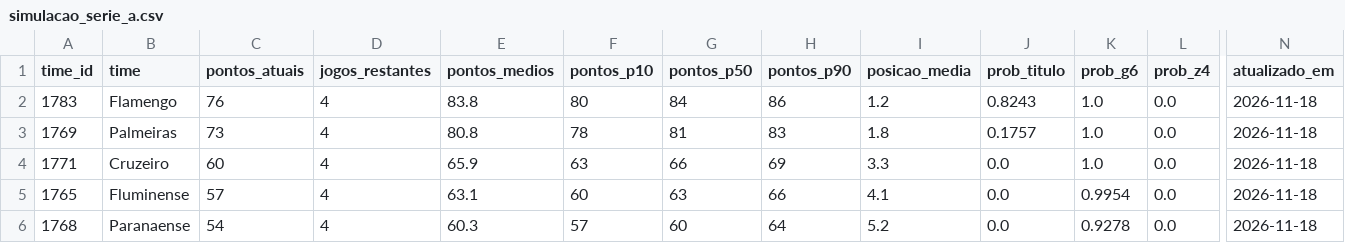
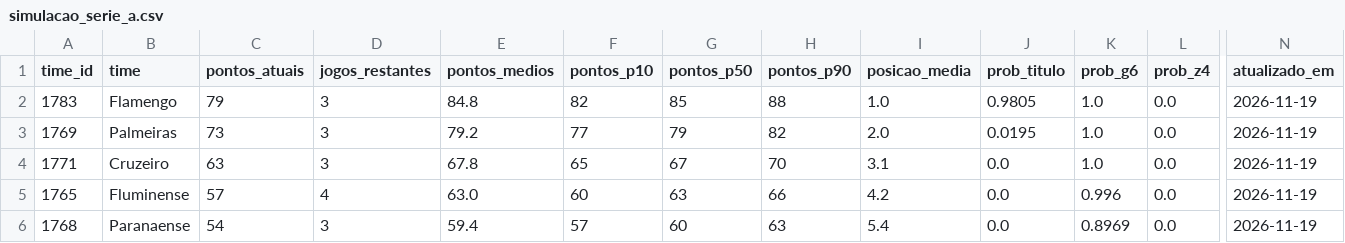
Before and after one commit to edsonsena15-lab/analise_corinthians, a CSV file: simulacao_serie_a.csv, drawn as a sheet; only a part is shown, gaps mark what is left out; the diff covers the shown part only; the diff names each change by its address in the sheet, - before the commit and + after, or states it on an @@ line.

```diff
--- a/simulacao_serie_a.csv
+++ b/simulacao_serie_a.csv
-C2 (pontos_atuais): 76
+C2 (pontos_atuais): 79
-D2:D4 (jogos_restantes): 4
+D2:D4 (jogos_restantes): 3
-E2 (pontos_medios): 83.8
+E2 (pontos_medios): 84.8
-F2 (pontos_p10): 80
+F2 (pontos_p10): 82
-G2 (pontos_p50): 84
+G2 (pontos_p50): 85
-H2 (pontos_p90): 86
+H2 (pontos_p90): 88
-I2 (posicao_media): 1.2
+I2 (posicao_media): 1.0
-J2 (prob_titulo): 0.8243
+J2 (prob_titulo): 0.9805
-N2:N6 (atualizado_em): 2026-11-18
+N2:N6 (atualizado_em): 2026-11-19
-E3 (pontos_medios): 80.8
+E3 (pontos_medios): 79.2
-F3 (pontos_p10): 78
+F3 (pontos_p10): 77
-G3 (pontos_p50): 81
+G3 (pontos_p50): 79
-H3 (pontos_p90): 83
+H3 (pontos_p90): 82
-I3 (posicao_media): 1.8
+I3 (posicao_media): 2.0
-J3 (prob_titulo): 0.1757
+J3 (prob_titulo): 0.0195
-C4 (pontos_atuais): 60
+C4 (pontos_atuais): 63
-E4 (pontos_medios): 65.9
+E4 (pontos_medios): 67.8
-F4 (pontos_p10): 63
+F4 (pontos_p10): 65
-G4 (pontos_p50): 66
+G4 (pontos_p50): 67
-H4 (pontos_p90): 69
+H4 (pontos_p90): 70
-I4 (posicao_media): 3.3
+I4 (posicao_media): 3.1
-E5 (pontos_medios): 63.1
+E5 (pontos_medios): 63.0
-I5 (posicao_media): 4.1
+I5 (posicao_media): 4.2
-K5 (prob_g6): 0.9954
+K5 (prob_g6): 0.996
-D6 (jogos_restantes): 4
+D6 (jogos_restantes): 3
-E6 (pontos_medios): 60.3
+E6 (pontos_medios): 59.4
-H6 (pontos_p90): 64
+H6 (pontos_p90): 63
-I6 (posicao_media): 5.2
+I6 (posicao_media): 5.4
-K6 (prob_g6): 0.9278
+K6 (prob_g6): 0.8969
```
Also changed, not shown: 2 added rows, 2 removed rows and 67 edited cells elsewhere in this file, artilharia_corinthians.csv, corinthians_serie_a_2026_todos_jogos.csv, 2 other files.
